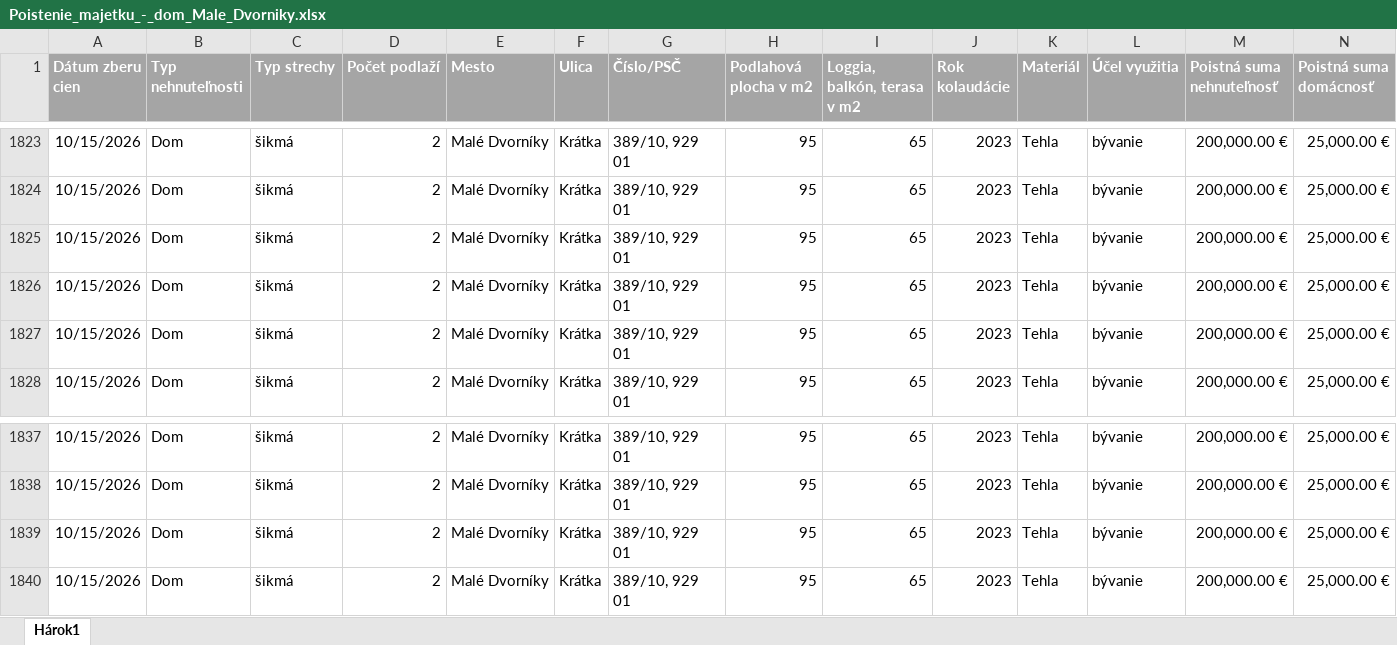
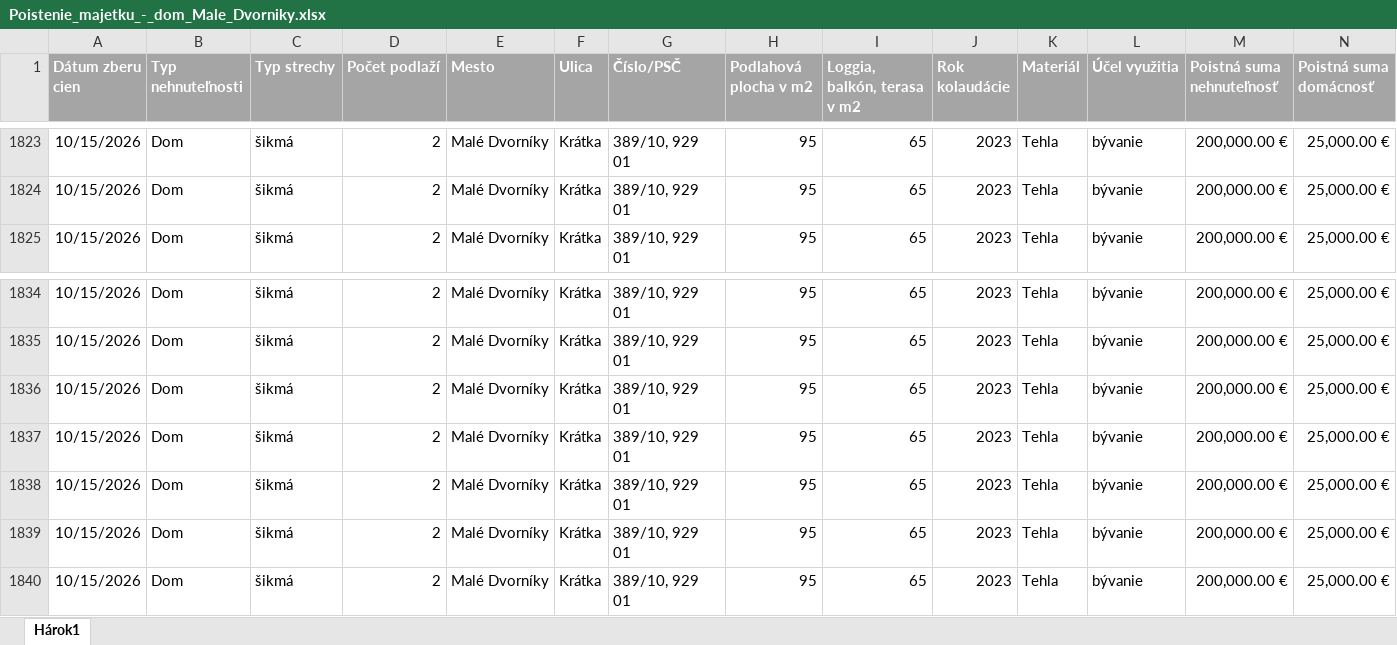
Before and after one commit to kika123-r/Monitoring, an Excel workbook: data/master/Poistenie_majetku_-_dom_Male_Dvorniky.xlsx, sheet Hárok1, drawn as a sheet; only a part is shown, gaps mark what is left out; values as stored, in another font and other column widths than the file's, no borders; removed rows and columns are numbered as before the commit, all else as after; rows hold the shown columns only; the diff names each change by its address in the sheet, - before the commit and + after, or states it on an @@ line.

```diff
--- a/data/master/Poistenie_majetku_-_dom_Male_Dvorniky.xlsx (sheet Hárok1)
+++ b/data/master/Poistenie_majetku_-_dom_Male_Dvorniky.xlsx (sheet Hárok1)
-row 1825: 10/15/2026 | Dom | šikmá | 2 | Malé Dvorníky | Krátka | 389/10, 929 01 | 95 | 65 | 2023 | Tehla | bývanie | 200,000.00 € | 25,000.00 €
-row 1826: 10/15/2026 | Dom | šikmá | 2 | Malé Dvorníky | Krátka | 389/10, 929 01 | 95 | 65 | 2023 | Tehla | bývanie | 200,000.00 € | 25,000.00 €
-row 1827: 10/15/2026 | Dom | šikmá | 2 | Malé Dvorníky | Krátka | 389/10, 929 01 | 95 | 65 | 2023 | Tehla | bývanie | 200,000.00 € | 25,000.00 €
+row 1837: 10/15/2026 | Dom | šikmá | 2 | Malé Dvorníky | Krátka | 389/10, 929 01 | 95 | 65 | 2023 | Tehla | bývanie | 200,000.00 € | 25,000.00 €
+row 1838: 10/15/2026 | Dom | šikmá | 2 | Malé Dvorníky | Krátka | 389/10, 929 01 | 95 | 65 | 2023 | Tehla | bývanie | 200,000.00 € | 25,000.00 €
+row 1839: 10/15/2026 | Dom | šikmá | 2 | Malé Dvorníky | Krátka | 389/10, 929 01 | 95 | 65 | 2023 | Tehla | bývanie | 200,000.00 € | 25,000.00 €
```
Also changed, not shown: data/master/Poistenie_majetku_-_byt_Bratislava.xlsx, data/master/Poistenie_majetku_-_byt_Kosice.xlsx, 18 other files.
